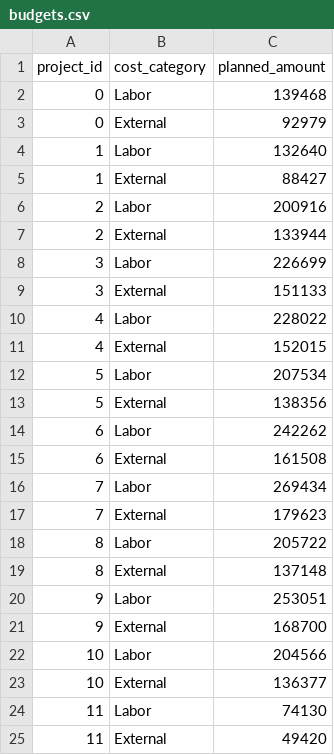
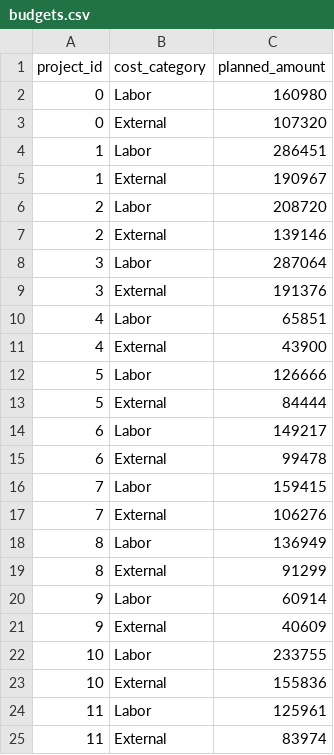
Before and after one commit to sboissel/bi_portfolio, a CSV file: data/raw/budgets.csv, drawn as a sheet.

```diff
--- a/data/raw/budgets.csv
+++ b/data/raw/budgets.csv
@@ -1,25 +1,25 @@
 project_id,cost_category,planned_amount
-0,Labor,139468
-0,External,92979
-1,Labor,132640
-1,External,88427
-2,Labor,200916
-2,External,133944
-3,Labor,226699
-3,External,151133
-4,Labor,228022
-4,External,152015
-5,Labor,207534
-5,External,138356
-6,Labor,242262
-6,External,161508
-7,Labor,269434
-7,External,179623
-8,Labor,205722
-8,External,137148
-9,Labor,253051
-9,External,168700
-10,Labor,204566
-10,External,136377
-11,Labor,74130
-11,External,49420
+0,Labor,160980
+0,External,107320
+1,Labor,286451
+1,External,190967
+2,Labor,208720
+2,External,139146
+3,Labor,287064
+3,External,191376
+4,Labor,65851
+4,External,43900
+5,Labor,126666
+5,External,84444
+6,Labor,149217
+6,External,99478
+7,Labor,159415
+7,External,106276
+8,Labor,136949
+8,External,91299
+9,Labor,60914
+9,External,40609
+10,Labor,233755
+10,External,155836
+11,Labor,125961
+11,External,83974
```
Also changed, not shown: data/raw/allocations.csv, data/raw/projects.csv, 25 other files.
